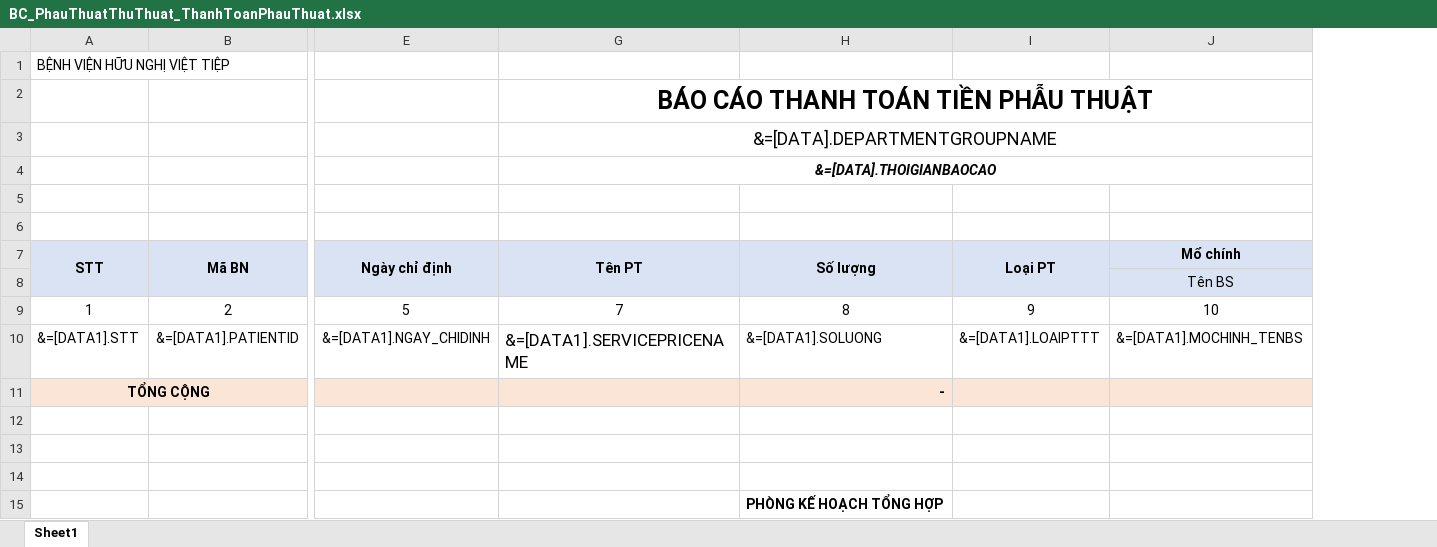
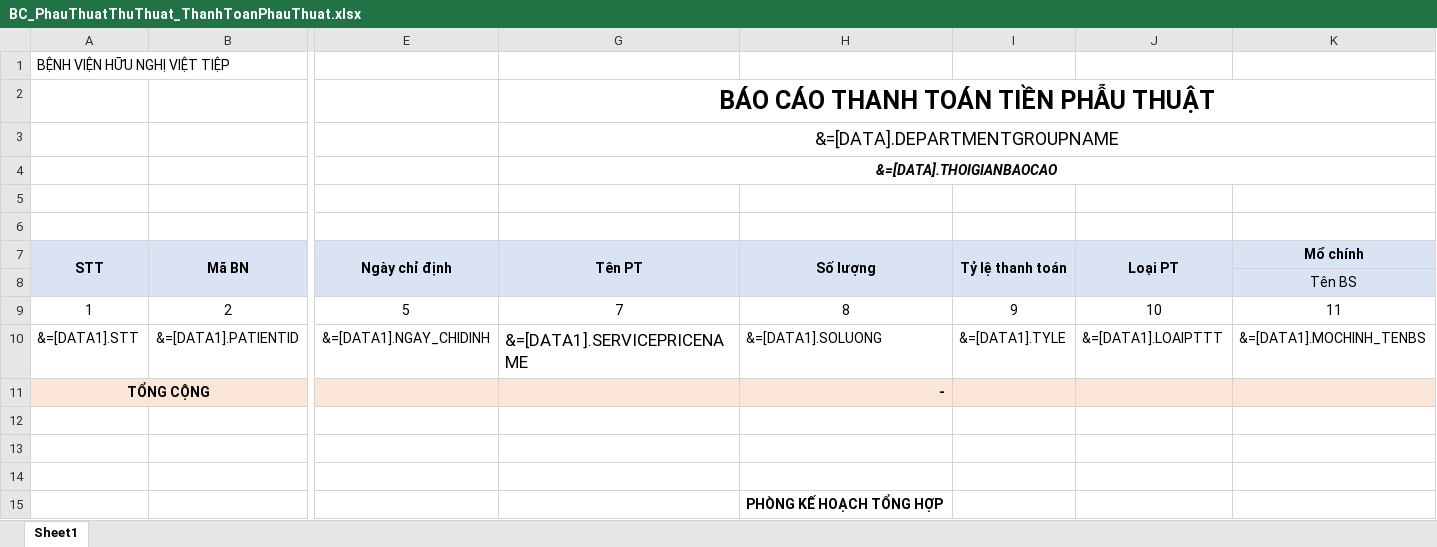
Before and after one commit to gaconleocay/MedicalLink, an Excel workbook: MedicalLink/Templates/BC_PhauThuatThuThuat_ThanhToanPhauThuat.xlsx, sheet Sheet1, drawn as a sheet; only a part is shown, gaps mark what is left out; values as stored, in another font and other column widths than the file's, no borders; removed rows and columns are numbered as before the commit, all else as after; rows hold the shown columns only; the diff names each change by its address in the sheet, - before the commit and + after, or states it on an @@ line.

```diff
--- a/MedicalLink/Templates/BC_PhauThuatThuThuat_ThanhToanPhauThuat.xlsx (sheet Sheet1)
+++ b/MedicalLink/Templates/BC_PhauThuatThuThuat_ThanhToanPhauThuat.xlsx (sheet Sheet1)
+column I (Tỷ lệ thanh toán), row 10: &=[DATA1].TYLE
-row 9: 1 | 2 | 5 | 7 | 8 | 9 | 10
+row 9: 1 | 2 | 5 | 7 | 8 | 9 | 10 | 11
```
Also changed, not shown: formulas that keep their value, MedicalLink/Templates/BC_PhauThuatThuThuat_CHUNG.xlsx, MedicalLink/Templates/BC_PhauThuatThuThuat_GMHT.xlsx, 39 other files.
